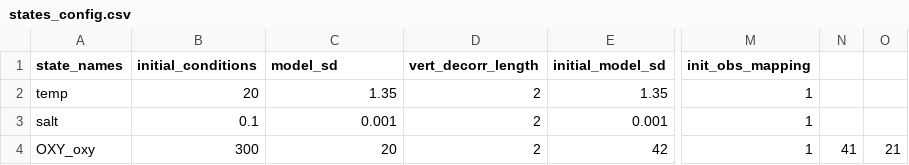
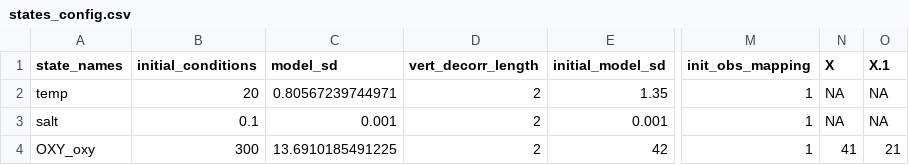
Before and after one commit to wwoelmer/SUNP_fcasts_temp_DO_MS, a CSV file: configuration/UC_analysis/states_config.csv, drawn as a sheet; only a part is shown, gaps mark what is left out; the diff names each change by its address in the sheet, - before the commit and + after, or states it on an @@ line.

Commit message:
updated with new function in workflow

```diff
--- a/configuration/UC_analysis/states_config.csv
+++ b/configuration/UC_analysis/states_config.csv
-N1: (empty)
+N1: X
-O1: (empty)
+O1: X.1
-C2 (model_sd): 1.35
+C2 (model_sd): 0.80567239744971
-N2:N3 (X): (empty)
+N2:N3 (X): NA
-O2:O3 (X.1): (empty)
+O2:O3 (X.1): NA
-C4 (model_sd): 20
+C4 (model_sd): 13.6910185491225
```
